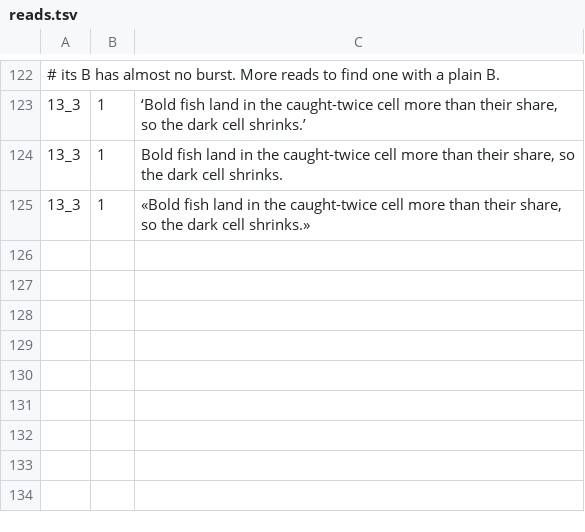
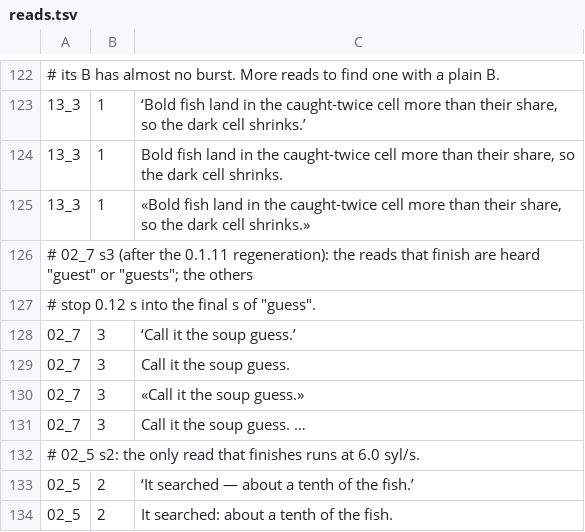
Before and after one commit to Dicklesworthstone/jeffs_math_explainer_videos, a TSV file: explainer_corpus/capture_recapture/reads.tsv, drawn as a sheet; only a part is shown, gaps mark what is left out.

```diff
--- a/explainer_corpus/capture_recapture/reads.tsv
+++ b/explainer_corpus/capture_recapture/reads.tsv
@@ -125 +125,10 @@
 13_3	1	«Bold fish land in the caught-twice cell more than their share, so the dark cell shrinks.»
+# 02_7 s3 (after the 0.1.11 regeneration): the reads that finish are heard "guest" or "guests"; the others
+# stop 0.12 s into the final s of "guess".
+02_7	3	‘Call it the soup guess.’
+02_7	3	"Call it the soup guess."
+02_7	3	«Call it the soup guess.»
+02_7	3	Call it the soup guess. …
+# 02_5 s2: the only read that finishes runs at 6.0 syl/s.
+02_5	2	‘It searched — about a tenth of the fish.’
+02_5	2	"It searched: about a tenth of the fish."
```
Also changed, not shown: explainer_corpus/capture_recapture/alts.tsv, explainer_corpus/capture_recapture/picks.tsv.
